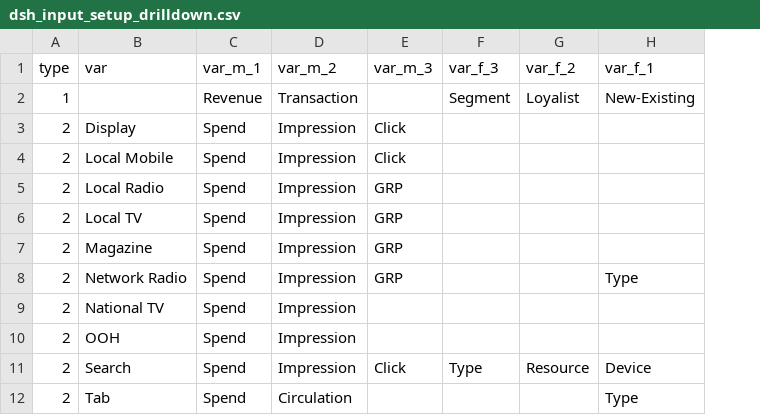
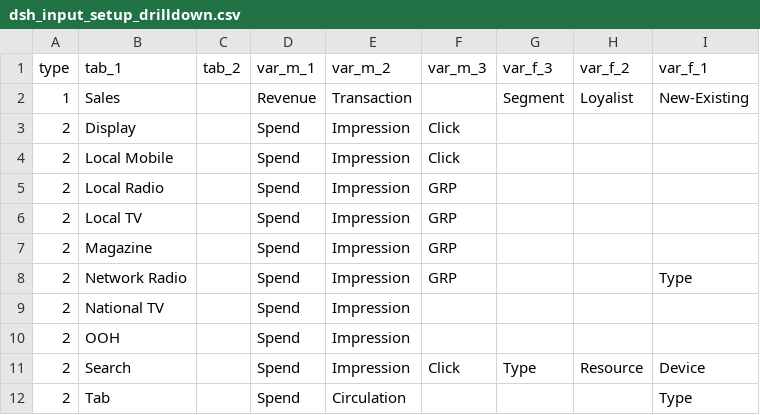
Before and after one commit to truesightconsulting/demo, a CSV file: admin/dsh/dsh_input_setup_drilldown.csv, drawn as a sheet; the diff names each change by its address in the sheet, - before the commit and + after, or states it on an @@ line.

```diff
--- a/admin/dsh/dsh_input_setup_drilldown.csv
+++ b/admin/dsh/dsh_input_setup_drilldown.csv
+column C (tab_2), empty
-B1: var
+B1: tab_1
-B2 (tab_1): (empty)
+B2 (tab_1): Sales
```
Also changed, not shown: admin/dsh/dsh_input_lookup_var.csv, 2 other files.
